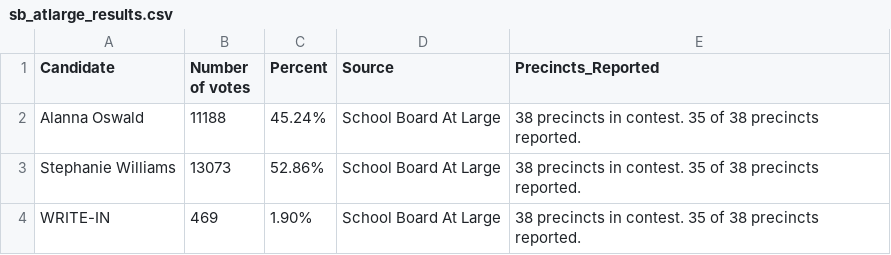
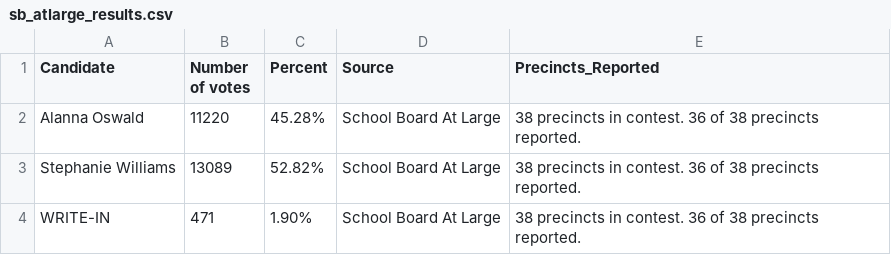
Before and after one commit to jlove1234/temp-gh-actions, a CSV file: data/sb_atlarge_results.csv, drawn as a sheet.

```diff
--- a/data/sb_atlarge_results.csv
+++ b/data/sb_atlarge_results.csv
@@ -1,4 +1,4 @@
 "Candidate","Number of votes","Percent","Source","Precincts_Reported"
-"Alanna Oswald","11188","45.24%","School Board At Large","38 precincts in contest. 35 of 38 precincts reported."
-"Stephanie Williams","13073","52.86%","School Board At Large","38 precincts in contest. 35 of 38 precincts reported."
-"WRITE-IN","469","1.90%","School Board At Large","38 precincts in contest. 35 of 38 precincts reported."
+"Alanna Oswald","11220","45.28%","School Board At Large","38 precincts in contest. 36 of 38 precincts reported."
+"Stephanie Williams","13089","52.82%","School Board At Large","38 precincts in contest. 36 of 38 precincts reported."
+"WRITE-IN","471","1.90%","School Board At Large","38 precincts in contest. 36 of 38 precincts reported."
```
Also changed, not shown: data/SB_at_large_map.csv, data/SD_Q1_map.csv, 3 other files.
